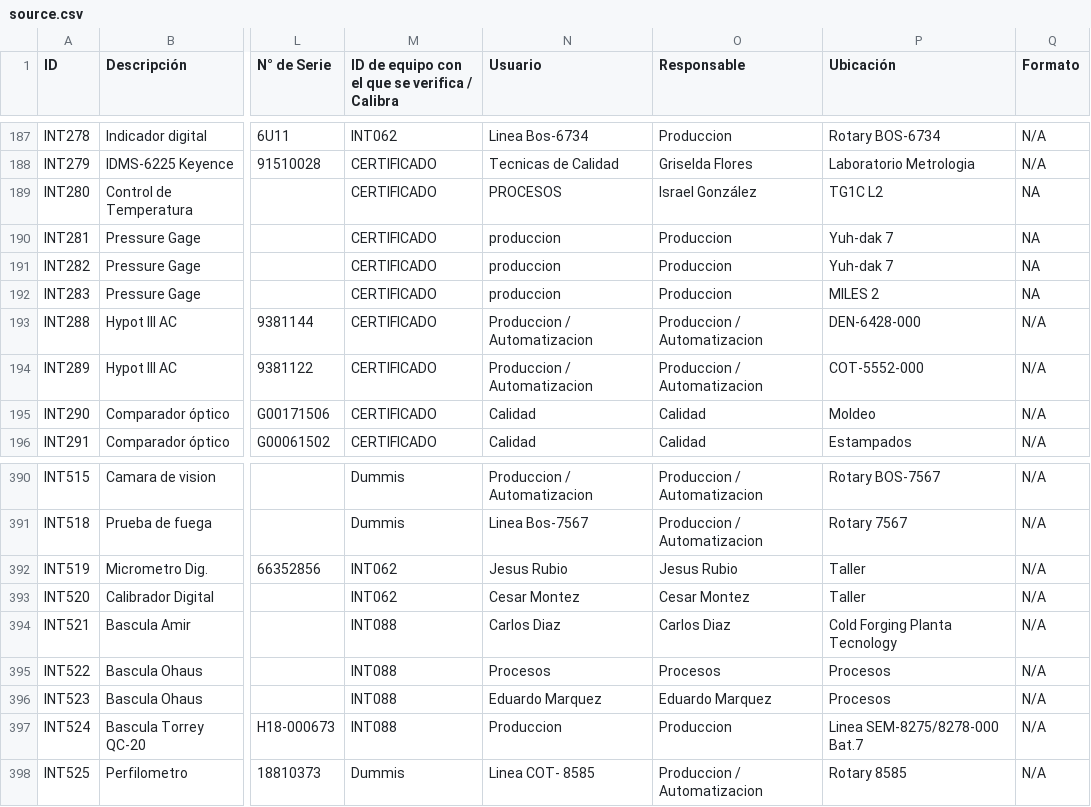
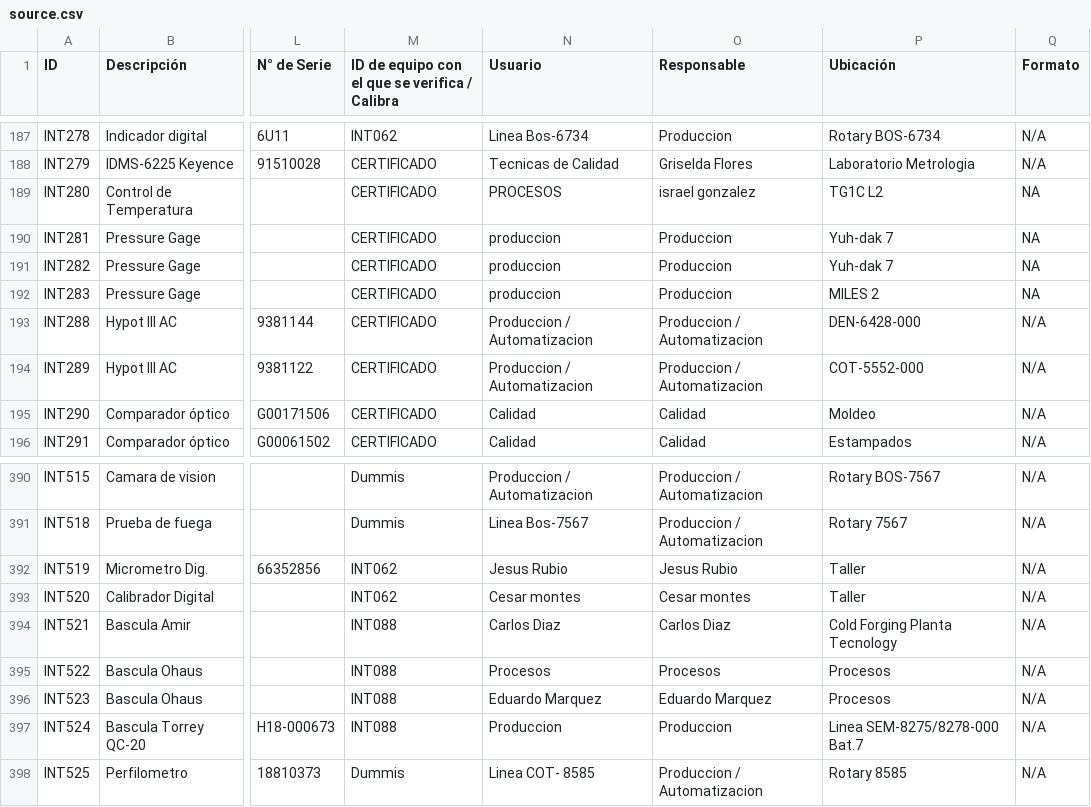
Before and after one commit to FFahrenheit/Calibraciones-API, a CSV file: api/db/scripts/responsable_users/source.csv, drawn as a sheet; only a part is shown, gaps mark what is left out; the diff covers the shown part only; the diff names each change by its address in the sheet, - before the commit and + after, or states it on an @@ line.

Commit message:
Acabado usuarios responsables

```diff
--- a/api/db/scripts/responsable_users/source.csv
+++ b/api/db/scripts/responsable_users/source.csv
-O189 (Responsable): Israel González
+O189 (Responsable): israel gonzalez
-N393 (Usuario): Cesar Montez
+N393 (Usuario): Cesar montes
-O393 (Responsable): Cesar Montez
+O393 (Responsable): Cesar montes
```
Also changed, not shown: 13 edited cells elsewhere in this file, 2 other files.
